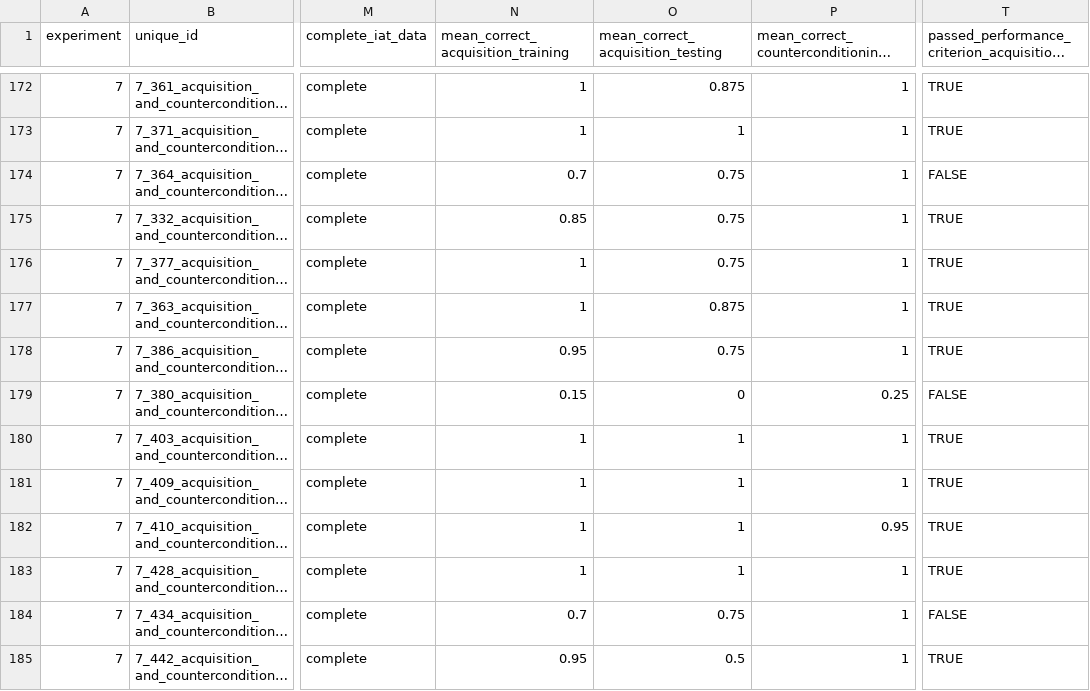
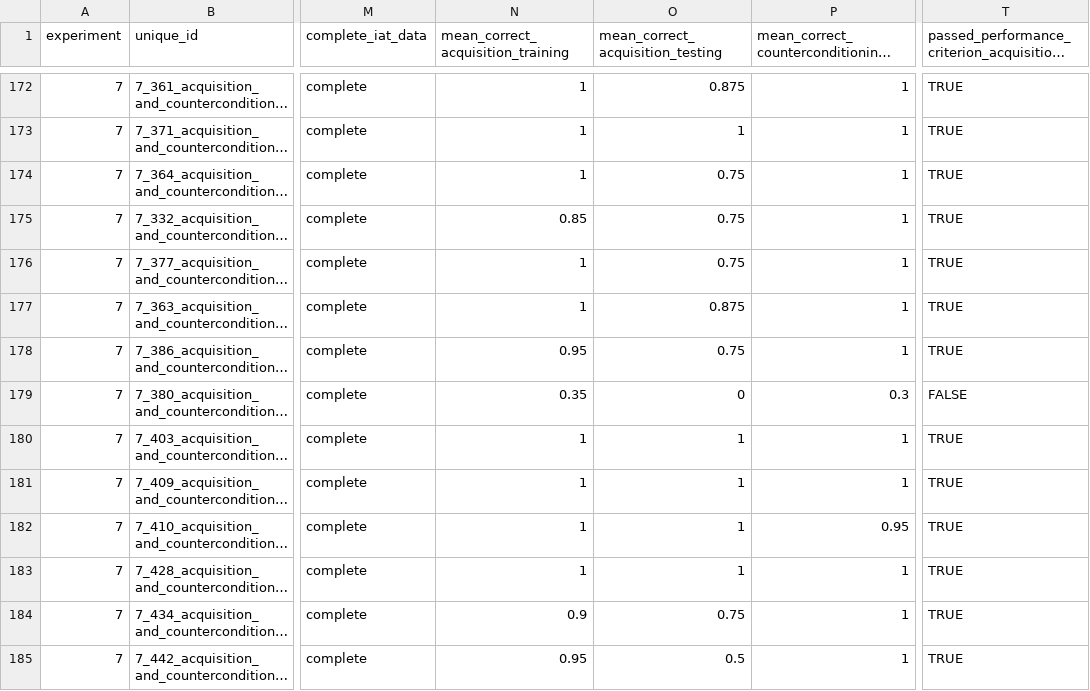
Before and after one commit to Sean-Hughes/Intersecting_Regularities_Ext_CC, a CSV file: data/Study 7/processed/data_processed.csv, drawn as a sheet; only a part is shown, gaps mark what is left out; long unchanged cells end in …; the diff covers the shown part only; the diff names each change by its address in the sheet, - before the commit and + after, or states it on an @@ line.

```diff
--- a/data/Study 7/processed/data_processed.csv
+++ b/data/Study 7/processed/data_processed.csv
-N174: 0.7
+N174: 1
-T174: FALSE
+T174: TRUE
-N179: 0.15
+N179: 0.35
-P179: 0.25
+P179: 0.3
-N184: 0.7
+N184: 0.9
-T184: FALSE
+T184: TRUE
```
Also changed, not shown: 154 edited cells elsewhere in this file, 3 other files.
